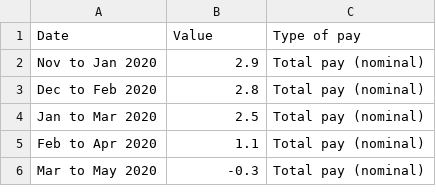
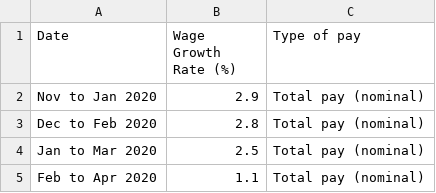
Before and after one commit to EmilyCharalambous/EmilyCharalambous.github.io, a CSV file: Job Pay UK.csv, drawn as a sheet; only a part is shown; the shorter side is filled out with more unchanged rows.

Commit message:
Add files via upload

```diff
--- a/Job Pay UK.csv
+++ b/Job Pay UK.csv
@@ -1,2 +1,2 @@
-Date,Value,Type of pay
+Date,Wage Growth Rate (%),Type of pay
 Nov to Jan 2020,2.9,Total pay (nominal)
```
